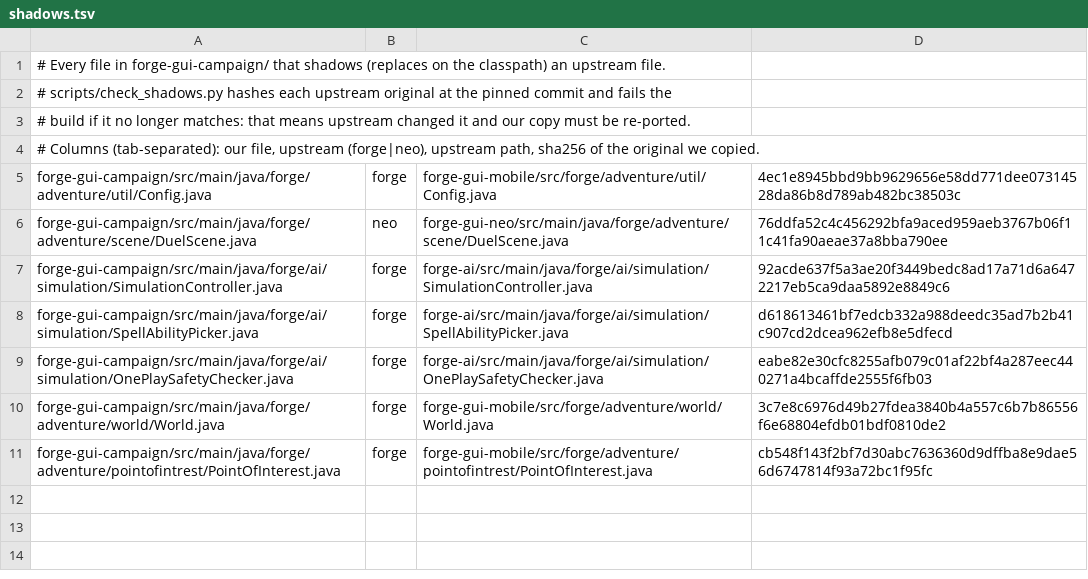
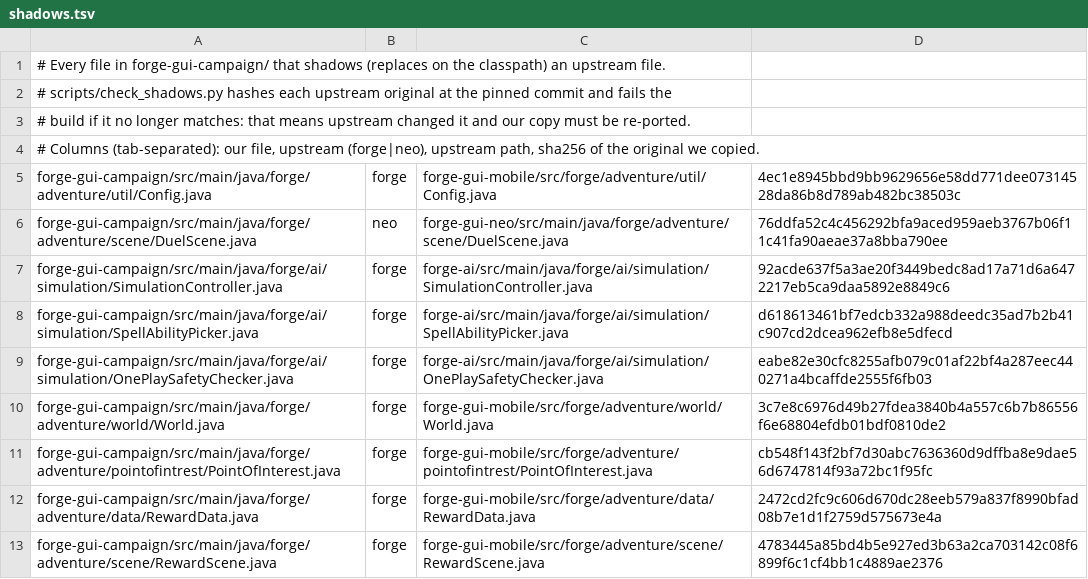
Before and after one commit to Lykarn/forge-campaign, a TSV file: shadows.tsv, drawn as a sheet.

```diff
--- a/shadows.tsv
+++ b/shadows.tsv
@@ -11 +11,3 @@ forge-gui-campaign/src/main/java/forge/adventure/world/World.java	forge	forge-gu
 forge-gui-campaign/src/main/java/forge/adventure/pointofintrest/PointOfInterest.java	forge	forge-gui-mobile/src/forge/adventure/pointofintrest/PointOfInterest.java	cb548f143f2bf7d30abc7636360d9dffba8e9dae56d6747814f93a72bc1f95fc
+forge-gui-campaign/src/main/java/forge/adventure/data/RewardData.java	forge	forge-gui-mobile/src/forge/adventure/data/RewardData.java	2472cd2fc9c606d670dc28eeb579a837f8990bfad08b7e1d1f2759d575673e4a
+forge-gui-campaign/src/main/java/forge/adventure/scene/RewardScene.java	forge	forge-gui-mobile/src/forge/adventure/scene/RewardScene.java	4783445a85bd4b5e927ed3b63a2ca703142c08f6899f6c1cf4bb1c4889ae2376
```
Also changed, not shown: 30 other files.
